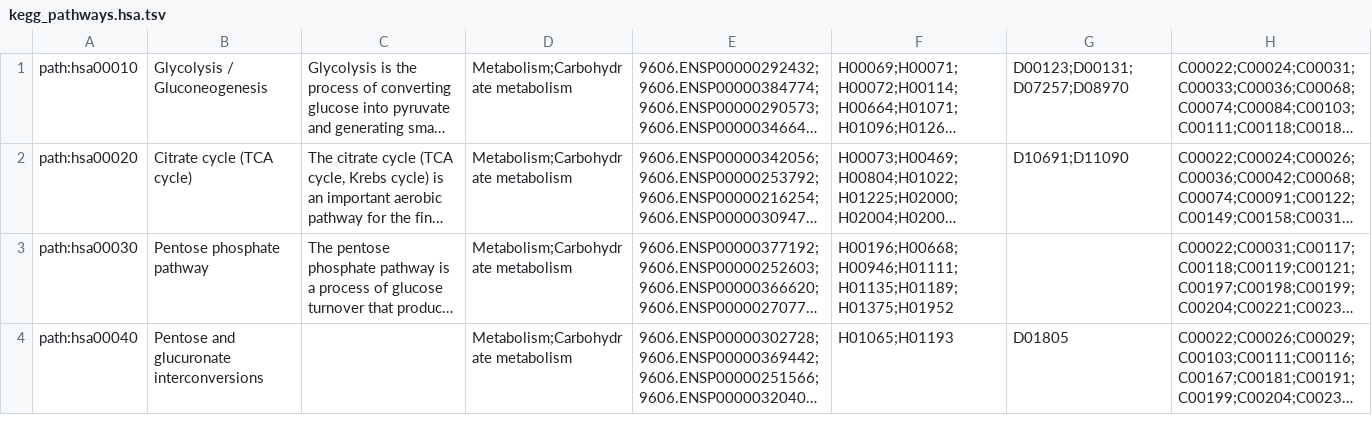
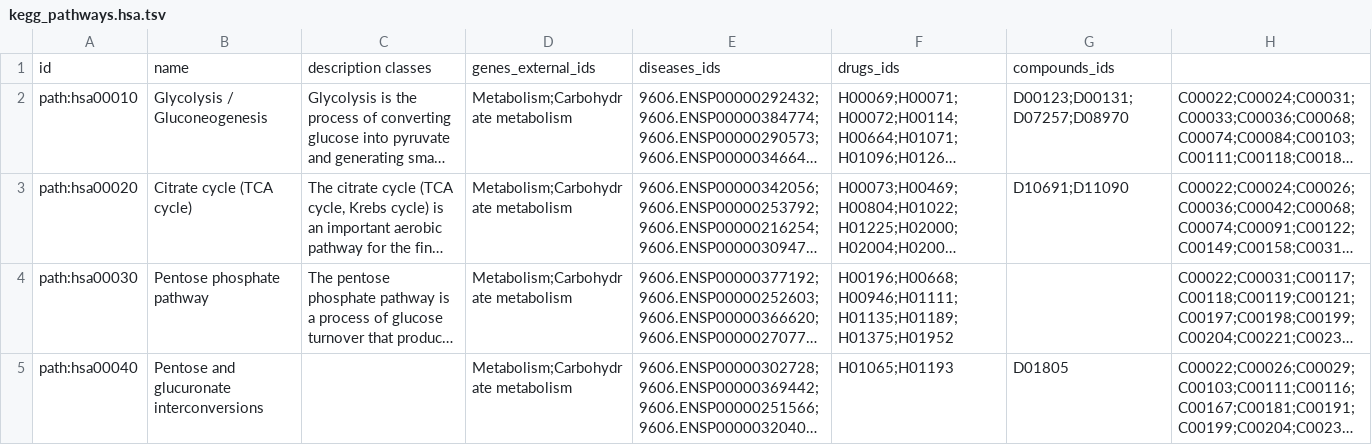
Before and after one commit to BackofenLab/AxoWise, a TSV file: KEGG/data/kegg_pathways.hsa.tsv, drawn as a sheet; only a part is shown; long unchanged cells end in …; the diff names each change by its address in the sheet, - before the commit and + after, or states it on an @@ line.

```diff
--- a/KEGG/data/kegg_pathways.hsa.tsv
+++ b/KEGG/data/kegg_pathways.hsa.tsv
+row 1: id | name | description classes | genes_external_ids | diseases_ids | drugs_ids | compounds_ids
```
Also changed, not shown: KEGG/data/kegg_compounds.hsa.tsv, KEGG/data/kegg_diseases.hsa.tsv, 2 other files.
